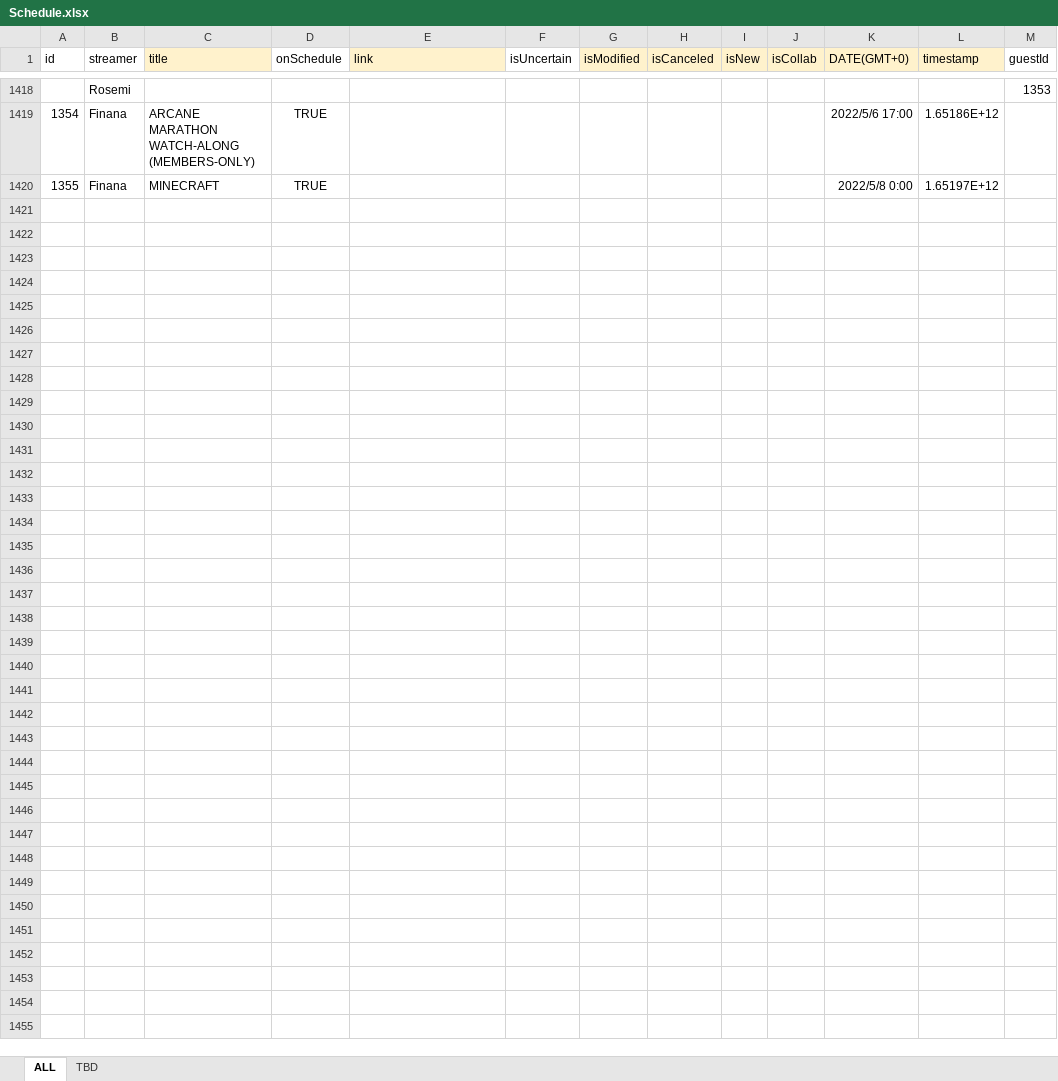
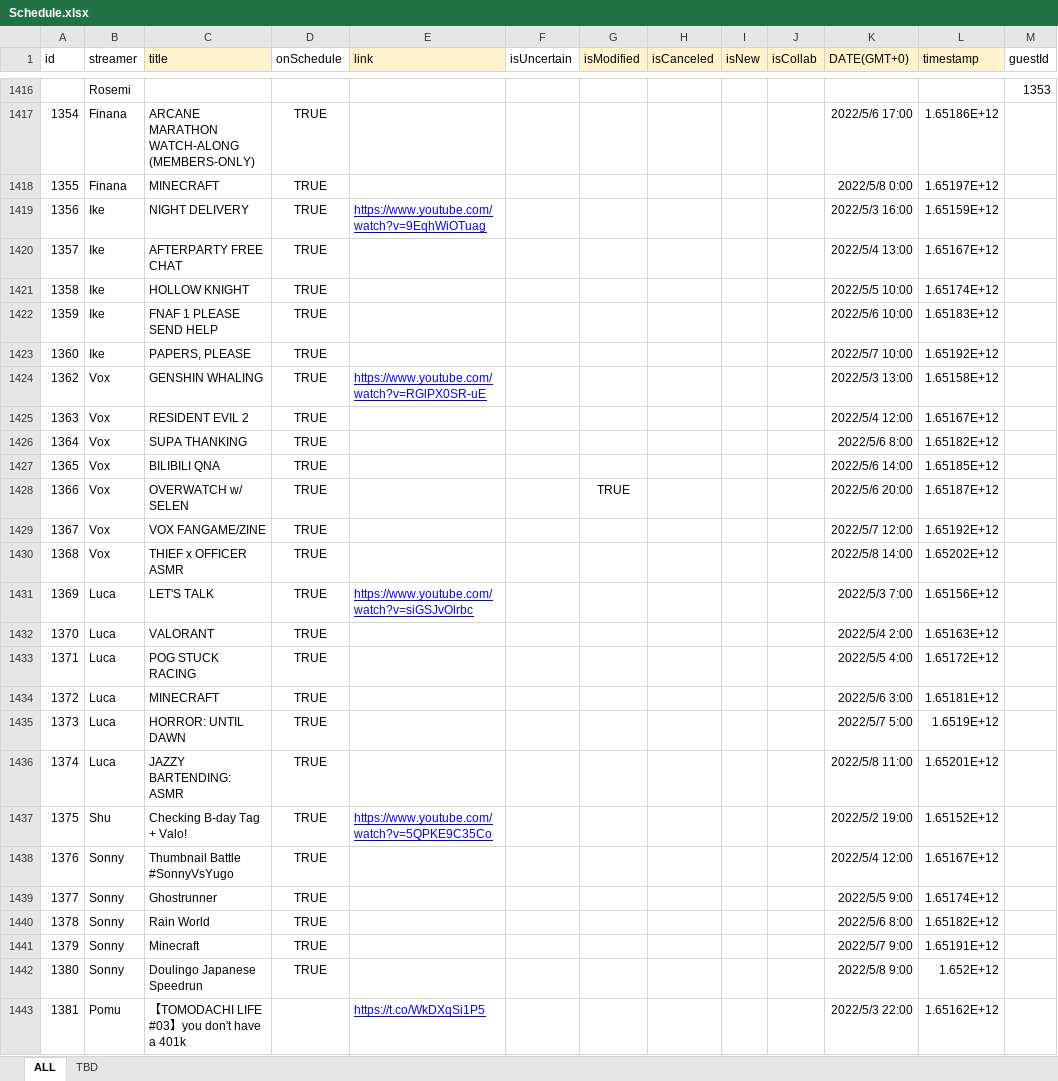
Before and after one commit to v4724/nijisanji-schedule, an Excel workbook: docs/assets/docs/Schedule.xlsx, sheet ALL, drawn as a sheet; only a part is shown, gaps mark what is left out; values as stored, in another font and other column widths than the file's, no borders; charts and pictures not drawn; the diff covers the shown part only; the diff names each change by its address in the sheet, - before the commit and + after, or states it on an @@ line.

Commit message:
update schedule

```diff
--- a/docs/assets/docs/Schedule.xlsx (sheet ALL)
+++ b/docs/assets/docs/Schedule.xlsx (sheet ALL)
+row 1419: 1356 | Ike | NIGHT DELIVERY | TRUE | https://www.youtube.com/watch?v=9EqhWiOTuag |  |  |  |  |  | 2022/5/3 16:00 | 1.65159E+12
+row 1420: 1357 | Ike | AFTERPARTY FREE CHAT | TRUE |  |  |  |  |  |  | 2022/5/4 13:00 | 1.65167E+12
+row 1421: 1358 | Ike | HOLLOW KNIGHT | TRUE |  |  |  |  |  |  | 2022/5/5 10:00 | 1.65174E+12
+row 1422: 1359 | Ike | FNAF 1 PLEASE SEND HELP | TRUE |  |  |  |  |  |  | 2022/5/6 10:00 | 1.65183E+12
+row 1423: 1360 | Ike | PAPERS, PLEASE | TRUE |  |  |  |  |  |  | 2022/5/7 10:00 | 1.65192E+12
+row 1424: 1362 | Vox | GENSHIN WHALING | TRUE | https://www.youtube.com/watch?v=RGlPX0SR-uE |  |  |  |  |  | 2022/5/3 13:00 | 1.65158E+12
+row 1425: 1363 | Vox | RESIDENT EVIL 2 | TRUE |  |  |  |  |  |  | 2022/5/4 12:00 | 1.65167E+12
+row 1426: 1364 | Vox | SUPA THANKING | TRUE |  |  |  |  |  |  | 2022/5/6 8:00 | 1.65182E+12
+row 1427: 1365 | Vox | BILIBILI QNA | TRUE |  |  |  |  |  |  | 2022/5/6 14:00 | 1.65185E+12
+row 1428: 1366 | Vox | OVERWATCH w/ SELEN | TRUE |  |  | TRUE |  |  |  | 2022/5/6 20:00 | 1.65187E+12
+row 1429: 1367 | Vox | VOX FANGAME/ZINE | TRUE |  |  |  |  |  |  | 2022/5/7 12:00 | 1.65192E+12
+row 1430: 1368 | Vox | THIEF x OFFICER ASMR | TRUE |  |  |  |  |  |  | 2022/5/8 14:00 | 1.65202E+12
+row 1431: 1369 | Luca | LET'S TALK | TRUE | https://www.youtube.com/watch?v=siGSJvOlrbc |  |  |  |  |  | 2022/5/3 7:00 | 1.65156E+12
+row 1432: 1370 | Luca | VALORANT | TRUE |  |  |  |  |  |  | 2022/5/4 2:00 | 1.65163E+12
+row 1433: 1371 | Luca | POG STUCK RACING | TRUE |  |  |  |  |  |  | 2022/5/5 4:00 | 1.65172E+12
+row 1434: 1372 | Luca | MINECRAFT | TRUE |  |  |  |  |  |  | 2022/5/6 3:00 | 1.65181E+12
+row 1435: 1373 | Luca | HORROR: UNTIL DAWN | TRUE |  |  |  |  |  |  | 2022/5/7 5:00 | 1.6519E+12
+row 1436: 1374 | Luca | JAZZY BARTENDING: ASMR | TRUE |  |  |  |  |  |  | 2022/5/8 11:00 | 1.65201E+12
+row 1437: 1375 | Shu | Checking B-day Tag + Valo! | TRUE | https://www.youtube.com/watch?v=5QPKE9C35Co |  |  |  |  |  | 2022/5/2 19:00 | 1.65152E+12
+row 1438: 1376 | Sonny | Thumbnail Battle #SonnyVsYugo | TRUE |  |  |  |  |  |  | 2022/5/4 12:00 | 1.65167E+12
+row 1439: 1377 | Sonny | Ghostrunner | TRUE |  |  |  |  |  |  | 2022/5/5 9:00 | 1.65174E+12
+row 1440: 1378 | Sonny | Rain World | TRUE |  |  |  |  |  |  | 2022/5/6 8:00 | 1.65182E+12
+row 1441: 1379 | Sonny | Minecraft | TRUE |  |  |  |  |  |  | 2022/5/7 9:00 | 1.65191E+12
+row 1442: 1380 | Sonny | Doulingo Japanese Speedrun | TRUE |  |  |  |  |  |  | 2022/5/8 9:00 | 1.652E+12
+row 1443: 1381 | Pomu | 【TOMODACHI LIFE #03】you don't have a 401k |  | https://t.co/WkDXqSi1P5 |  |  |  |  |  | 2022/5/3 22:00 | 1.65162E+12
```
Also changed, not shown: 1 added row, 3 removed rows and 18 edited cells elsewhere in this sheet, formulas that keep their value, src/assets/docs/Schedule.xlsx, 6 other files.
